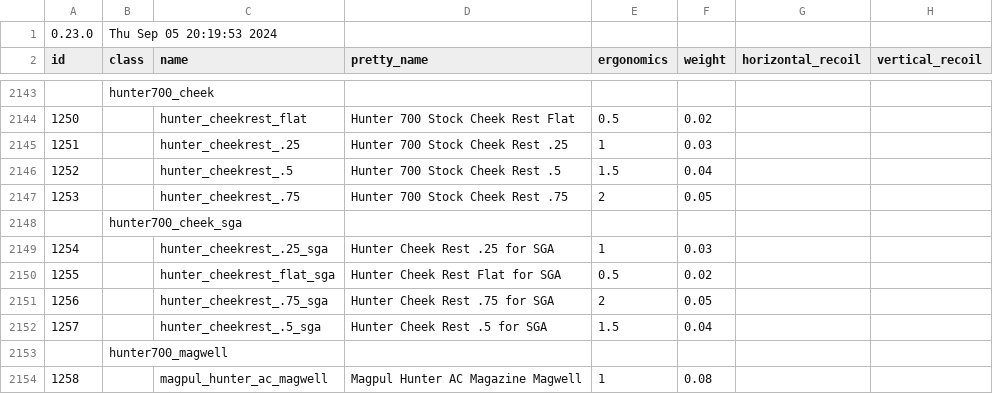
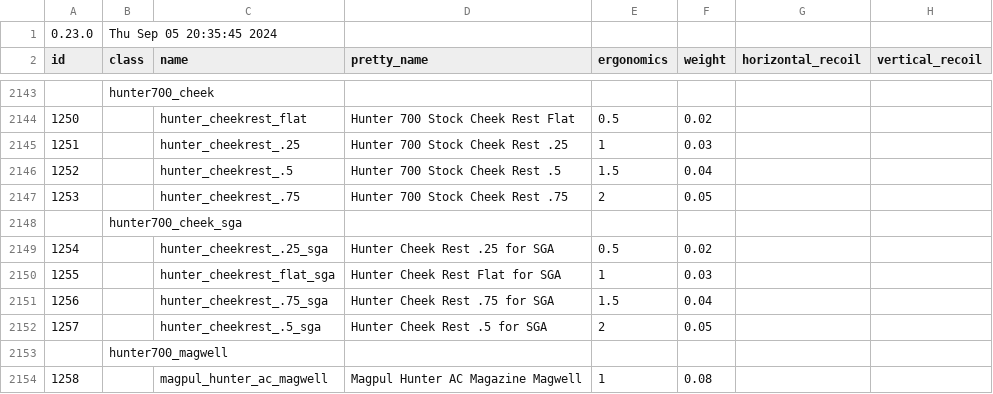
Before and after one commit to refact0r/deadline-balancing, a CSV file: testing.csv, drawn as a sheet; only a part is shown, gaps mark what is left out; the diff names each change by its address in the sheet, - before the commit and + after, or states it on an @@ line.

```diff
--- a/testing.csv
+++ b/testing.csv
-B1 (class): Thu Sep 05 20:19:53 2024
+B1 (class): Thu Sep 05 20:35:45 2024
-E2149 (ergonomics): 1
+E2149 (ergonomics): 0.5
-F2149 (weight): 0.03
+F2149 (weight): 0.02
-E2150 (ergonomics): 0.5
+E2150 (ergonomics): 1
-F2150 (weight): 0.02
+F2150 (weight): 0.03
-E2151 (ergonomics): 2
+E2151 (ergonomics): 1.5
-F2151 (weight): 0.05
+F2151 (weight): 0.04
-E2152 (ergonomics): 1.5
+E2152 (ergonomics): 2
-F2152 (weight): 0.04
+F2152 (weight): 0.05
```
Also changed, not shown: balancing.csv.
